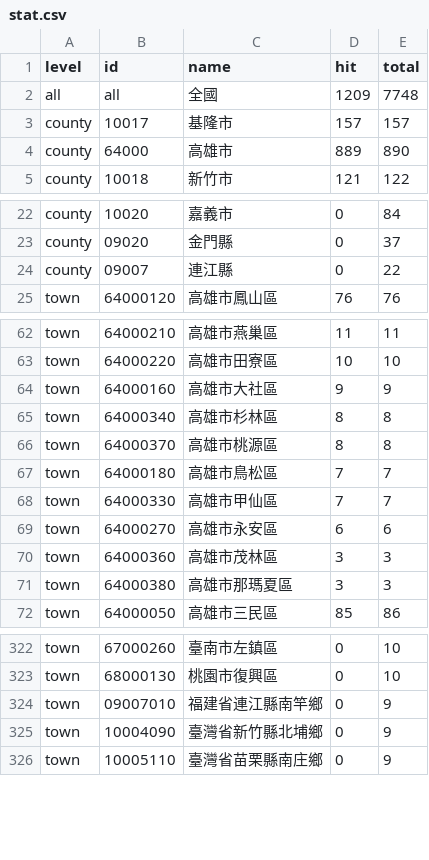
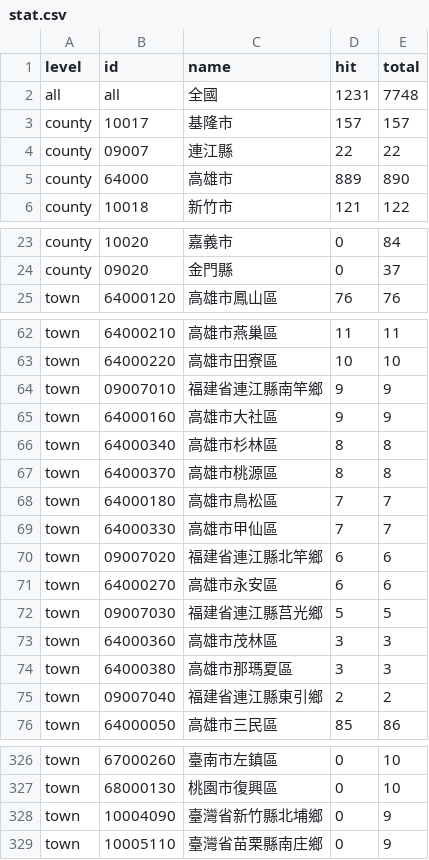
Before and after one commit to ronnywang/simple-evacuation-map, a CSV file: stat.csv, drawn as a sheet; only a part is shown, gaps mark what is left out; the diff covers the shown part only.

Commit message:
update 連江縣 data

```diff
--- a/stat.csv
+++ b/stat.csv
@@ -1,4 +1,5 @@
 level,id,name,hit,total
-all,all,全國,1209,7748
+all,all,全國,1231,7748
 county,10017,基隆市,157,157
+county,09007,連江縣,22,22
 county,64000,高雄市,889,890
@@ -23,3 +24,2 @@ county,10020,嘉義市,0,84
 county,09020,金門縣,0,37
-county,09007,連江縣,0,22
 town,64000120,高雄市鳳山區,76,76
@@ -63,2 +63,3 @@ town,64000210,高雄市燕巢區,11,11
 town,64000220,高雄市田寮區,10,10
+town,09007010,福建省連江縣南竿鄉,9,9
 town,64000160,高雄市大社區,9,9
@@ -68,5 +69,8 @@ town,64000180,高雄市鳥松區,7,7
 town,64000330,高雄市甲仙區,7,7
+town,09007020,福建省連江縣北竿鄉,6,6
 town,64000270,高雄市永安區,6,6
+town,09007030,福建省連江縣莒光鄉,5,5
 town,64000360,高雄市茂林區,3,3
 town,64000380,高雄市那瑪夏區,3,3
+town,09007040,福建省連江縣東引鄉,2,2
 town,64000050,高雄市三民區,85,86
@@ -323,3 +327,2 @@ town,67000260,臺南市左鎮區,0,10
 town,68000130,桃園市復興區,0,10
-town,09007010,福建省連江縣南竿鄉,0,9
 town,10004090,臺灣省新竹縣北埔鄉,0,9
```
Also changed, not shown: 3 removed rows elsewhere in this file, 1 other file.
